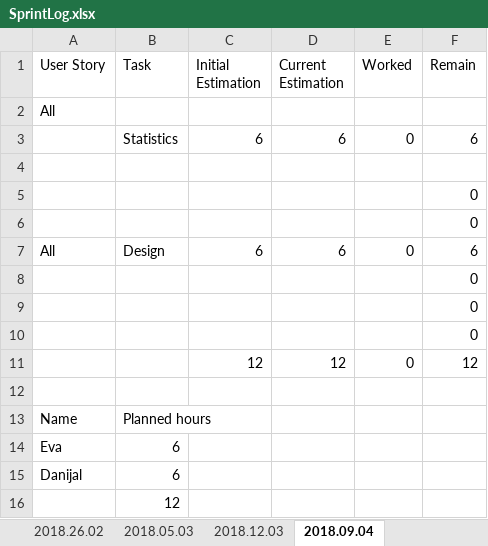
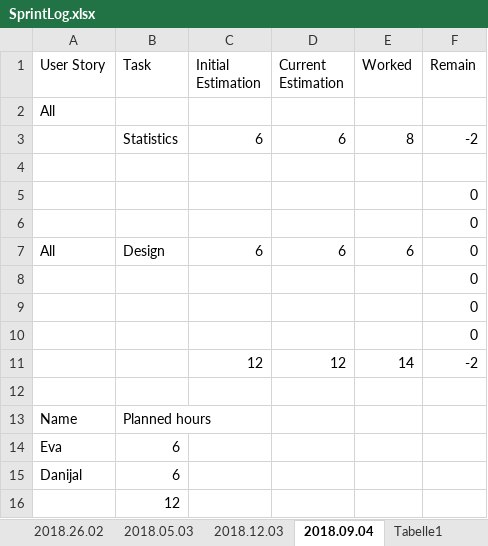
Before and after one commit to Eva0410/Nachhilfeboerse, an Excel workbook: 01_Planning/SprintLog.xlsx, sheet 2018.09.04, drawn as a sheet; values as stored, in another font and other column widths than the file's, no borders; the diff names each change by its address in the sheet, - before the commit and + after, or states it on an @@ line.

```diff
--- a/01_Planning/SprintLog.xlsx (sheet 2018.09.04)
+++ b/01_Planning/SprintLog.xlsx (sheet 2018.09.04)
+sheet tab: Tabelle1
-E3 (Worked): 0
+E3 (Worked): 8
-F3 (Remain): 6
+F3 (Remain): -2
-E7 (Worked): 0
+E7 (Worked): 6
-F7 (Remain): 6
+F7 (Remain): 0
-E11 (Worked): 0
+E11 (Worked): 14
-F11 (Remain): 12
+F11 (Remain): -2
```
Also changed, not shown: sheet Summary, 01_Planning/ProductBurndown.xlsx.
